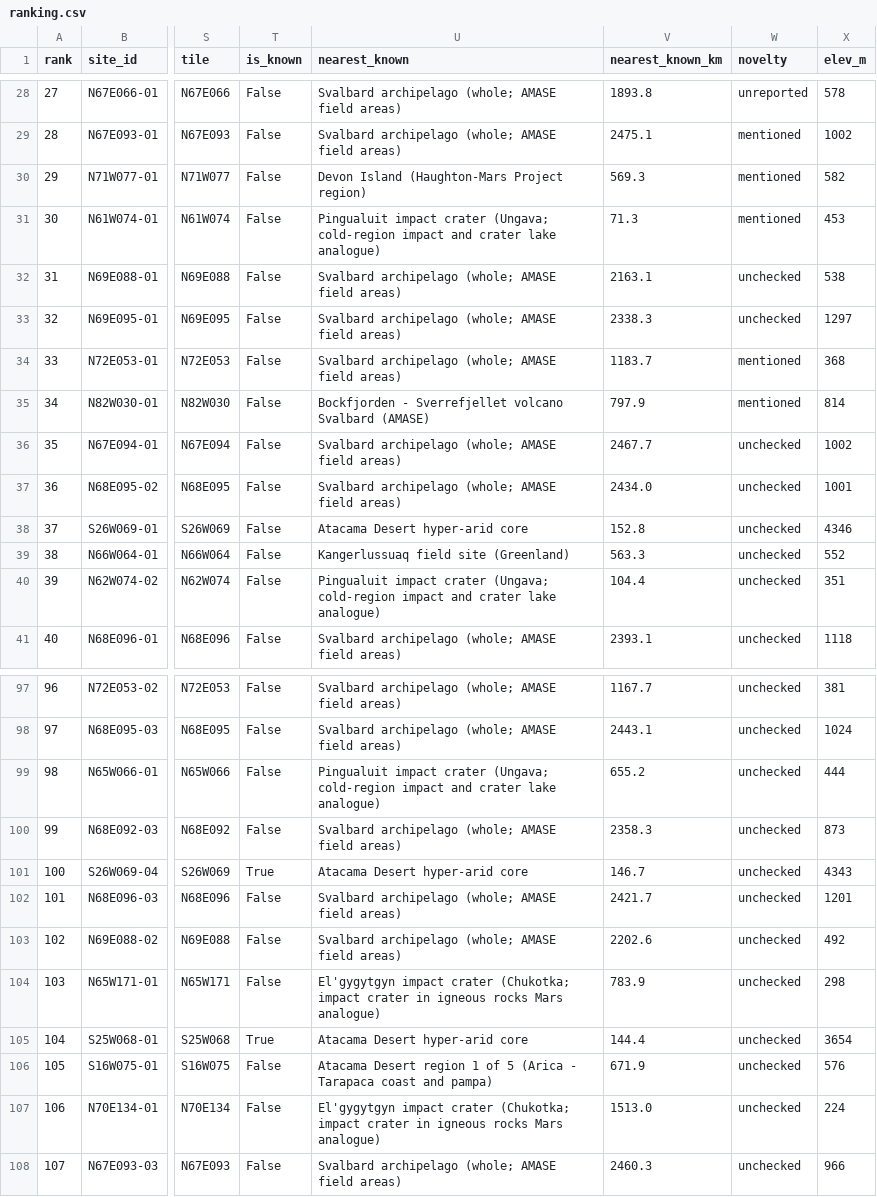
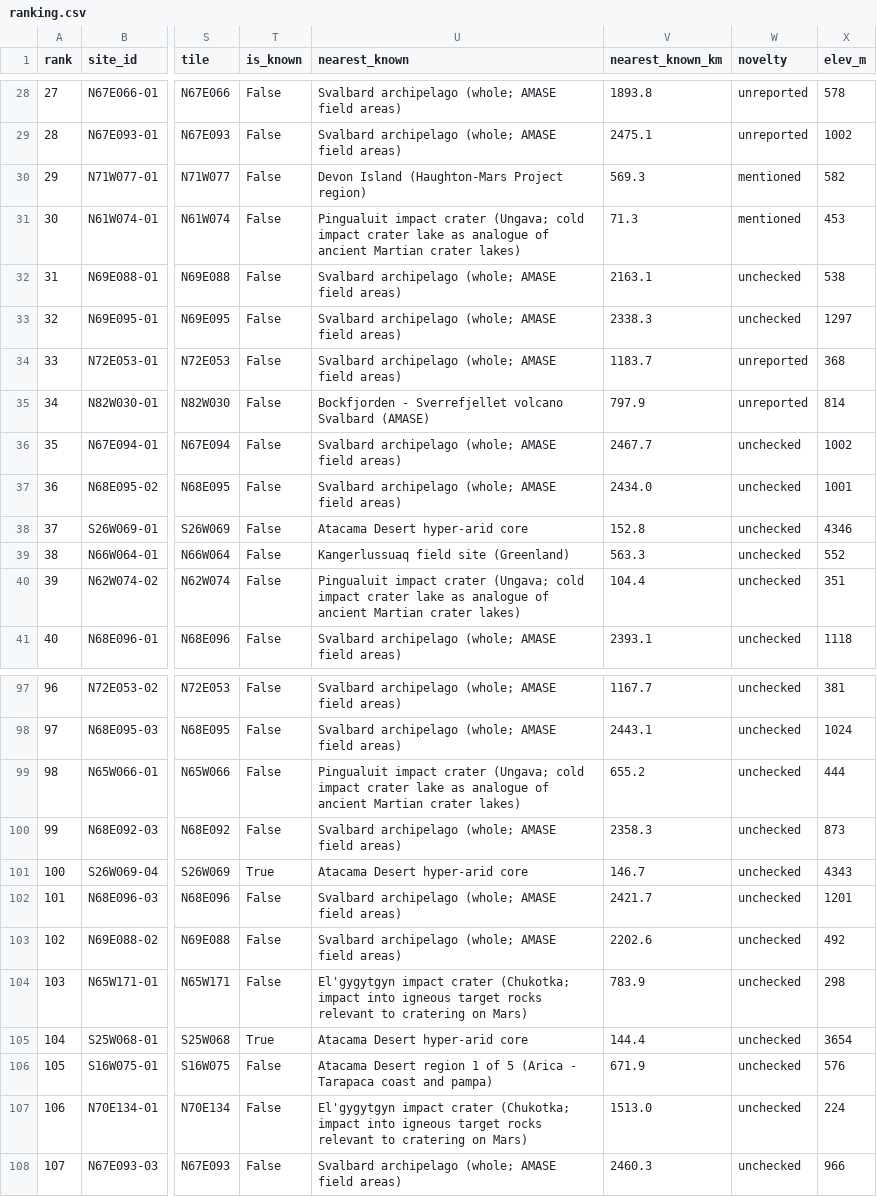
Before and after one commit to BartoszPreus/NASA, a CSV file: data/sites/ranking.csv, drawn as a sheet; only a part is shown, gaps mark what is left out; the diff covers the shown part only; the diff names each change by its address in the sheet, - before the commit and + after, or states it on an @@ line.

```diff
--- a/data/sites/ranking.csv
+++ b/data/sites/ranking.csv
-W29 (novelty): mentioned
+W29 (novelty): unreported
-U31 (nearest_known): …crater (Ungava; cold-region impact and crater lake analogue)
+U31 (nearest_known): …crater (Ungava; cold impact crater lake as analogue of ancient Martian crater lakes)
-W34:W35 (novelty): mentioned
+W34:W35 (novelty): unreported
-U40 (nearest_known): …crater (Ungava; cold-region impact and crater lake analogue)
+U40 (nearest_known): …crater (Ungava; cold impact crater lake as analogue of ancient Martian crater lakes)
-U99 (nearest_known): …crater (Ungava; cold-region impact and crater lake analogue)
+U99 (nearest_known): …crater (Ungava; cold impact crater lake as analogue of ancient Martian crater lakes)
-U104 (nearest_known): …(Chukotka; impact crater in igneous rocks Mars analogue)
+U104 (nearest_known): …(Chukotka; impact into igneous target rocks relevant to cratering on Mars)
-U107 (nearest_known): …(Chukotka; impact crater in igneous rocks Mars analogue)
+U107 (nearest_known): …(Chukotka; impact into igneous target rocks relevant to cratering on Mars)
```
Also changed, not shown: 37 edited cells elsewhere in this file, data/catalog.csv, data/run_log.csv, 6 other files.
